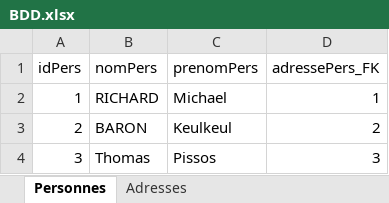
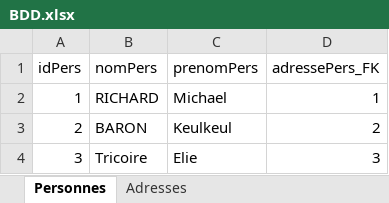
Before and after one commit to StevenJacquemard/projet-memory, an Excel workbook: projet-memory/CarnetAdressesDAO/carnetadr_bdd/BDD.xlsx, sheet Personnes, drawn as a sheet; values as stored, in another font and other column widths than the file's, no borders; the diff names each change by its address in the sheet, - before the commit and + after, or states it on an @@ line.

```diff
--- a/projet-memory/CarnetAdressesDAO/carnetadr_bdd/BDD.xlsx (sheet Personnes)
+++ b/projet-memory/CarnetAdressesDAO/carnetadr_bdd/BDD.xlsx (sheet Personnes)
-B4 (nomPers): Thomas
+B4 (nomPers): Tricoire
-C4 (prenomPers): Pissos
+C4 (prenomPers): Elie
```
Also changed, not shown: sheet Adresses, 26 other files.
